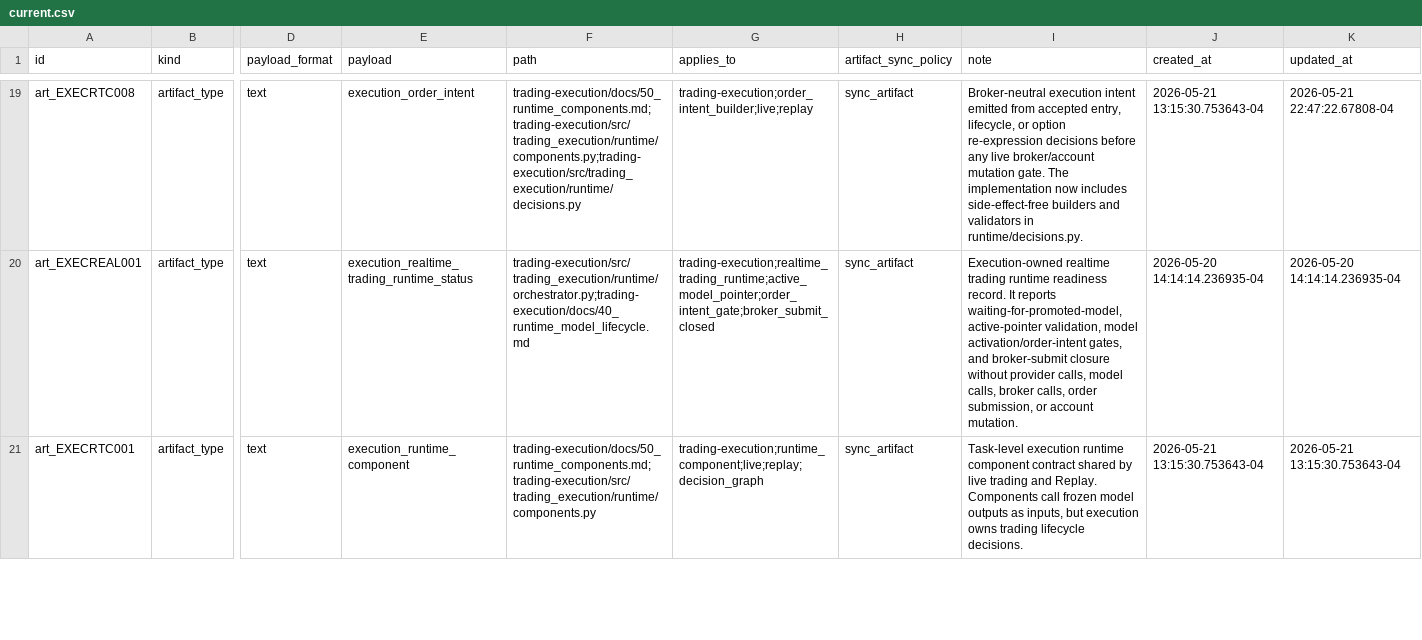
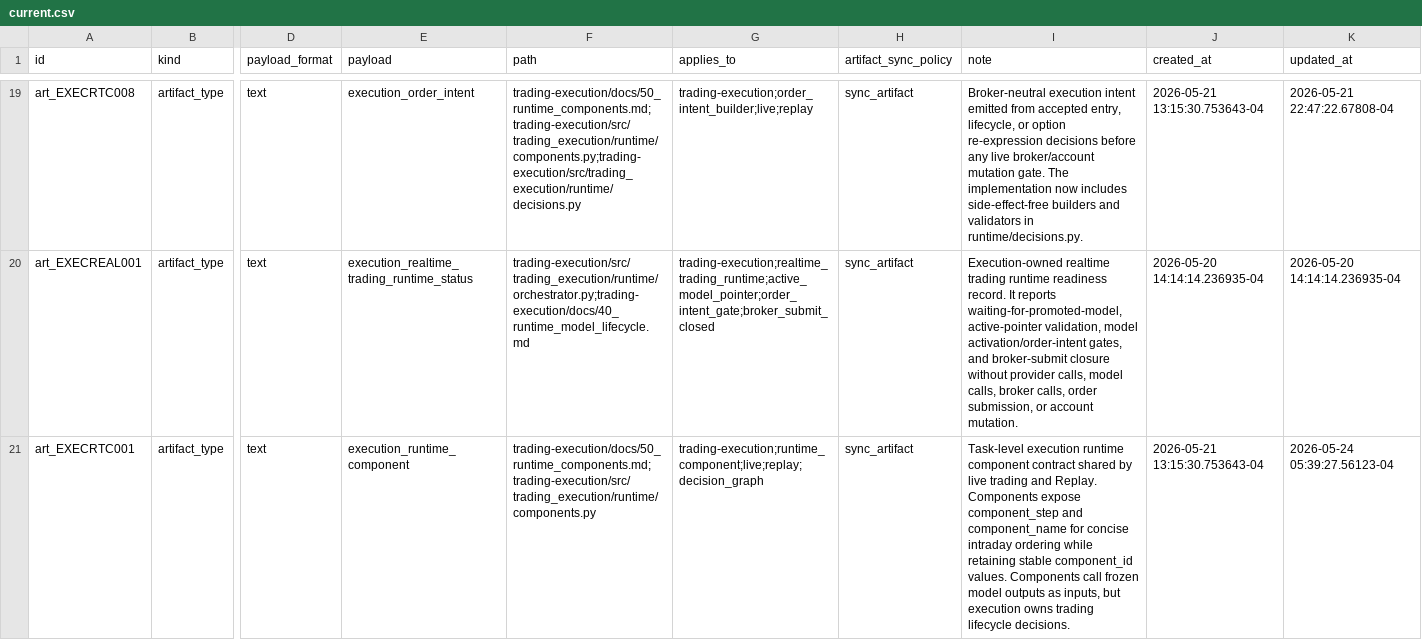
Before and after one commit to gilmore307/trading-manager, a CSV file: scripts/registry/current.csv, drawn as a sheet; only a part is shown, gaps mark what is left out; the diff covers the shown part only; the diff names each change by its address in the sheet, - before the commit and + after, or states it on an @@ line.

```diff
--- a/scripts/registry/current.csv
+++ b/scripts/registry/current.csv
-I21 (note): …Replay. Components call frozen…
+I21 (note): …Replay. Components expose component_step and component_name for concise intraday ordering while retaining stable component_id values. Components call frozen…
-K21 (updated_at): 2026-05-21 13:15:30.753643-04
+K21 (updated_at): 2026-05-24 05:39:27.56123-04
```
Also changed, not shown: 1 added row and 5 edited cells elsewhere in this file, 1 other file.
